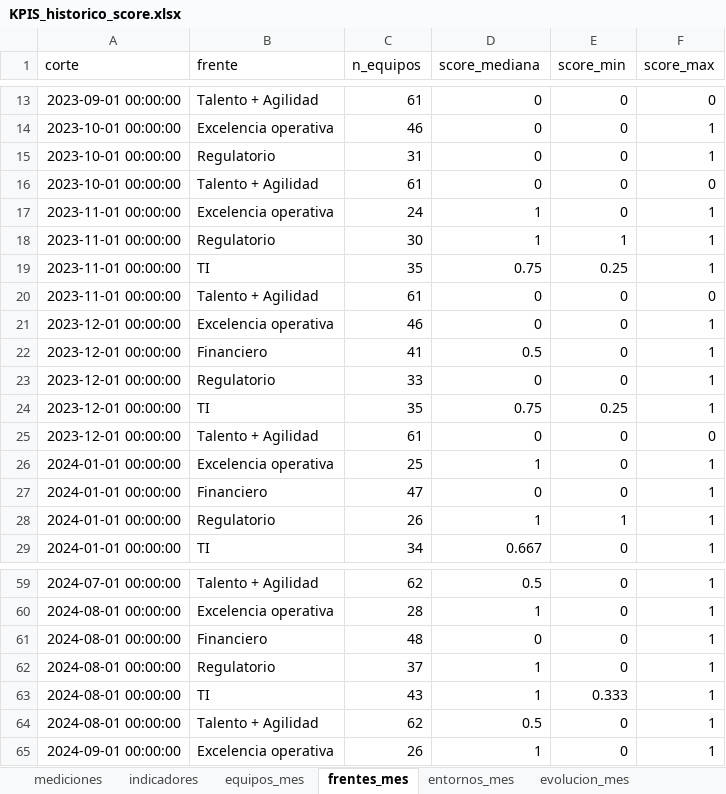
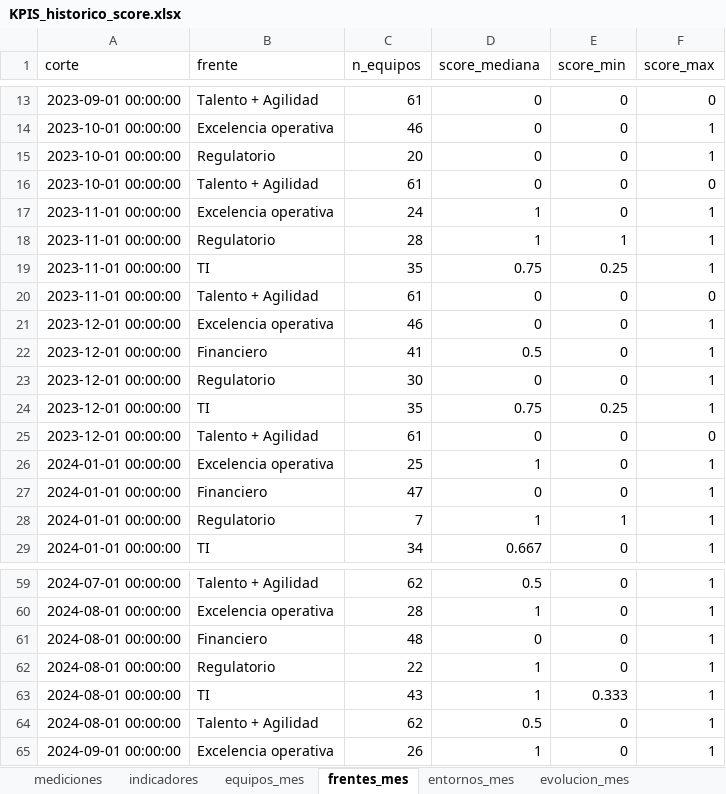
Before and after one commit to santiagoneusa/cib-de-technical-interview, an Excel workbook: 0_datos/3_score/KPIS_historico_score.xlsx, sheet frentes_mes, drawn as a sheet; only a part is shown, gaps mark what is left out; values as stored, in another font and other column widths than the file's, no borders; the diff names each change by its address in the sheet, - before the commit and + after, or states it on an @@ line.

```diff
--- a/0_datos/3_score/KPIS_historico_score.xlsx (sheet frentes_mes)
+++ b/0_datos/3_score/KPIS_historico_score.xlsx (sheet frentes_mes)
-C15 (n_equipos): 31
+C15 (n_equipos): 20
-C18 (n_equipos): 30
+C18 (n_equipos): 28
-C23 (n_equipos): 33
+C23 (n_equipos): 30
-C28 (n_equipos): 26
+C28 (n_equipos): 7
-C62 (n_equipos): 37
+C62 (n_equipos): 22
```
Also changed, not shown: sheet mediciones, sheet equipos_mes, sheet indicadores, sheet entornos_mes, sheet evolucion_mes, 18 other files.
